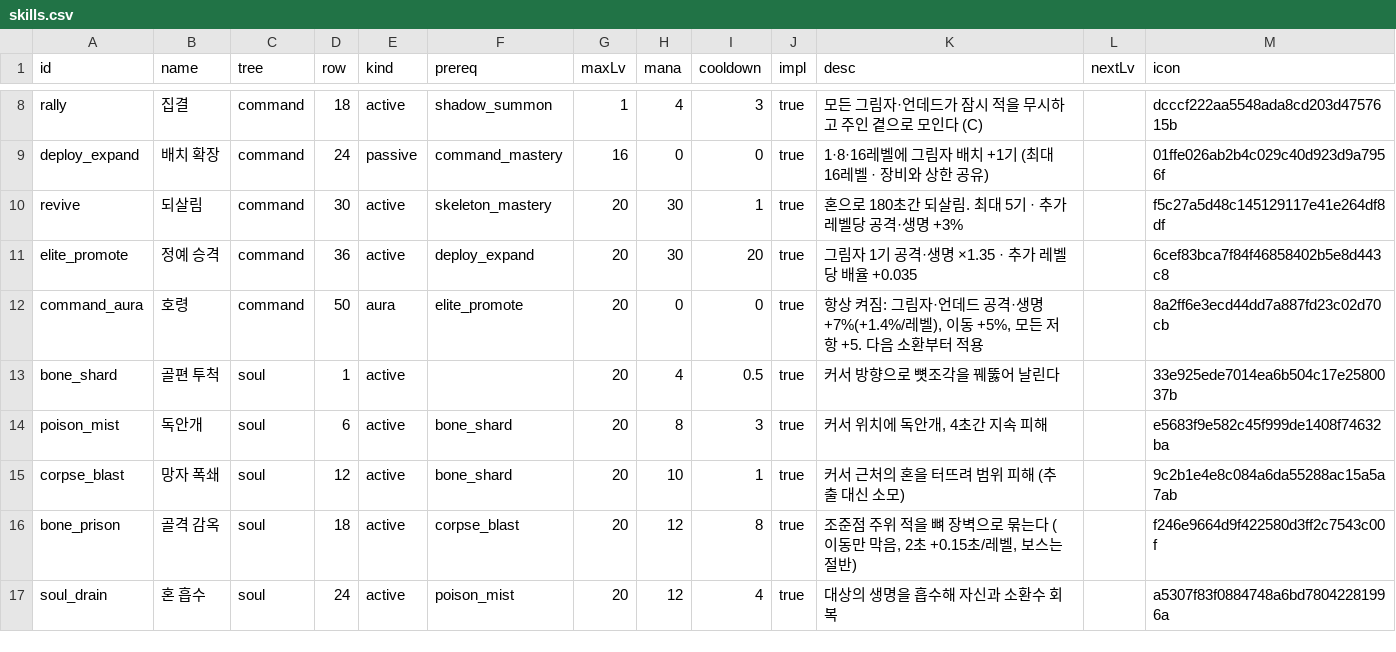
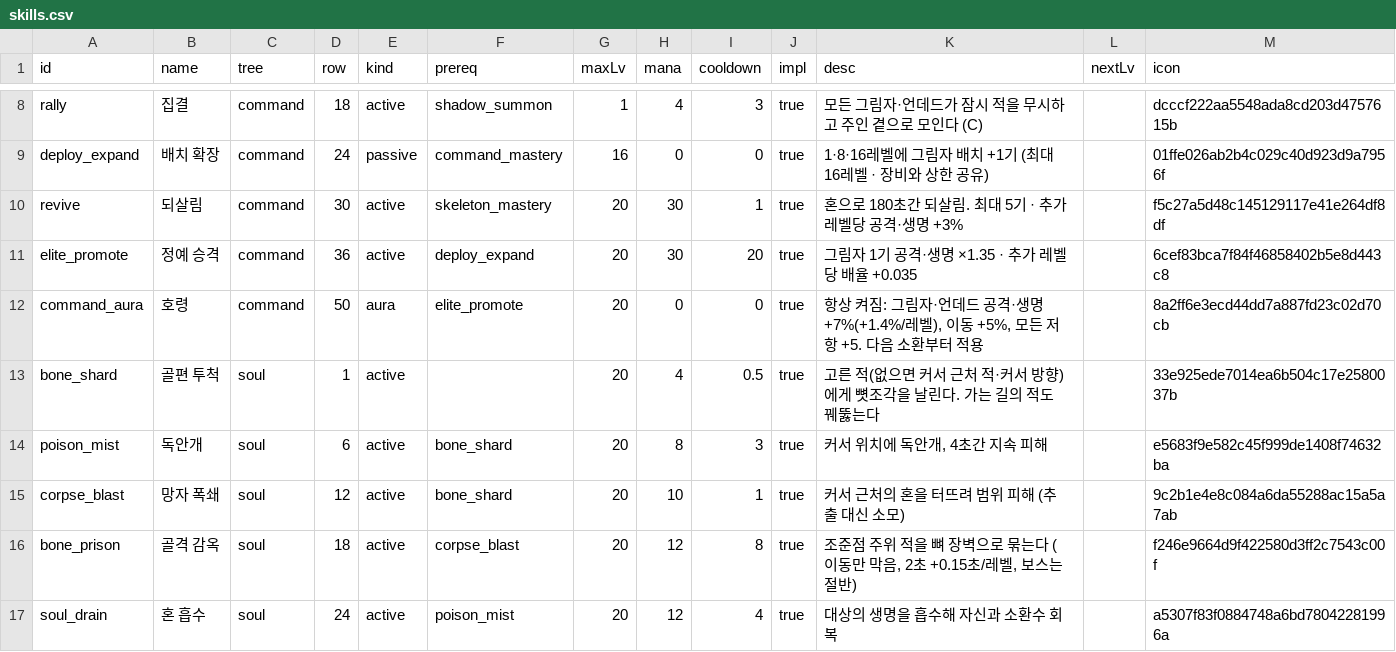
Before and after one commit to mogoshop/catch-and-keep, a CSV file: data/skills.csv, drawn as a sheet; only a part is shown, gaps mark what is left out.

```diff
--- a/data/skills.csv
+++ b/data/skills.csv
@@ -12,3 +12,3 @@ elite_promote,정예 승격,command,36,active,deploy_expand,20,30,20,true,그림
 command_aura,호령,command,50,aura,elite_promote,20,0,0,true,"항상 켜짐: 그림자·언데드 공격·생명 +7%(+1.4%/레벨), 이동 +5%, 모든 저항 +5. 다음 소환부터 적용",,8a2ff6e3ecd44dd7a887fd23c02d70cb
-bone_shard,골편 투척,soul,1,active,,20,4,0.5,true,커서 방향으로 뼛조각을 꿰뚫어 날린다,,33e925ede7014ea6b504c17e2580037b
+bone_shard,골편 투척,soul,1,active,,20,4,0.5,true,고른 적(없으면 커서 근처 적·커서 방향)에게 뼛조각을 날린다. 가는 길의 적도 꿰뚫는다,,33e925ede7014ea6b504c17e2580037b
 poison_mist,독안개,soul,6,active,bone_shard,20,8,3,true,"커서 위치에 독안개, 4초간 지속 피해",,e5683f9e582c45f999de1408f74632ba
```
Also changed, not shown: 7 other files.
